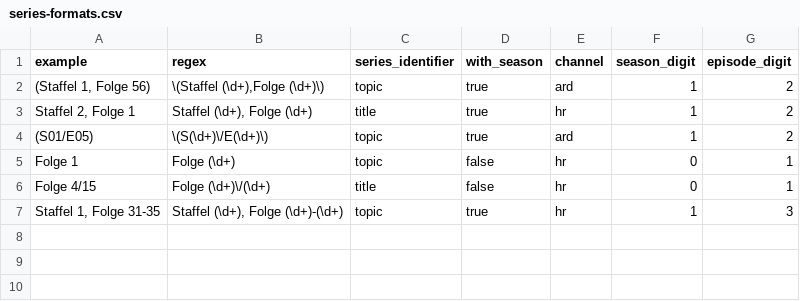
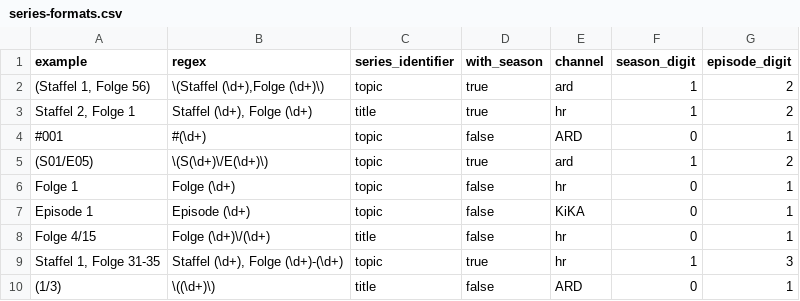
Before and after one commit to luguenth/mediatheke, a CSV file: Mediatheke/series-formats.csv, drawn as a sheet.

Commit message:
added series

```diff
--- a/Mediatheke/series-formats.csv
+++ b/Mediatheke/series-formats.csv
@@ -3,5 +3,8 @@ example;regex;series_identifier;with_season;channel;season_digit;episode_digit
 Staffel 2, Folge 1;Staffel (\d+), Folge (\d+);title;true;hr;1;2
+#001;#(\d+);topic;false;ARD;0;1
 (S01/E05);\(S(\d+)\/E(\d+)\);topic;true;ard;1;2
 Folge 1;Folge (\d+);topic;false;hr;0;1
+Episode 1;Episode (\d+);topic;false;KiKA;0;1
 Folge 4/15;Folge (\d+)\/(\d+);title;false;hr;0;1
 Staffel 1, Folge 31-35;Staffel (\d+), Folge (\d+)-(\d+);topic;true;hr;1;3
+(1/3);\((\d+)\);title;false;ARD;0;1
```
Also changed, not shown: 1 other file.
